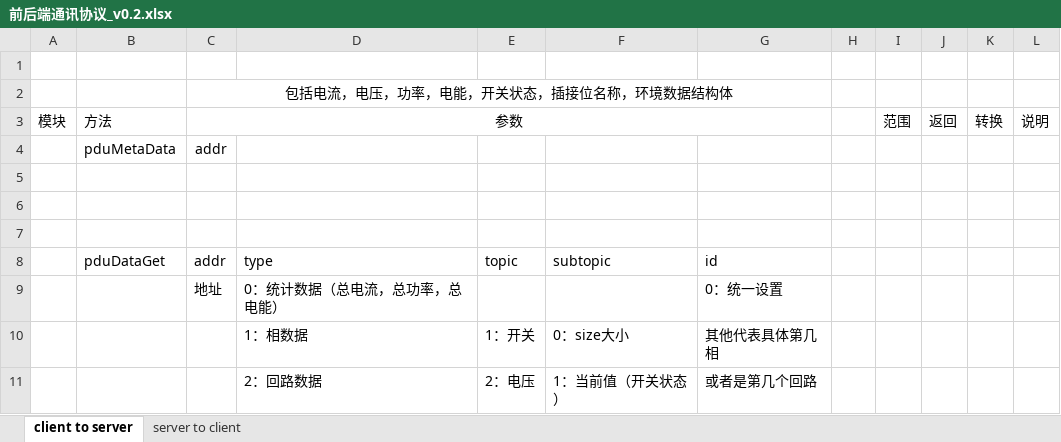
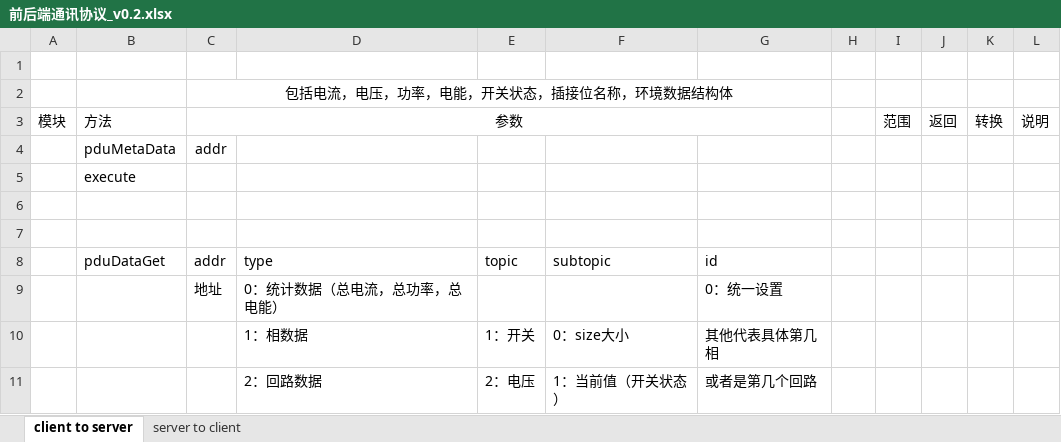
Before and after one commit to ChinaClever/MPro-App, an Excel workbook: doc/协议/前后端通讯协议_v0.2.xlsx, sheet client to server, drawn as a sheet; only a part is shown; values as stored, in another font and other column widths than the file's, no borders; the diff names each change by its address in the sheet, - before the commit and + after, or states it on an @@ line.

```diff
--- a/doc/协议/前后端通讯协议_v0.2.xlsx (sheet client to server)
+++ b/doc/协议/前后端通讯协议_v0.2.xlsx (sheet client to server)
-B5: (empty)
+B5: execute
```
Also changed, not shown: 3 other files.
